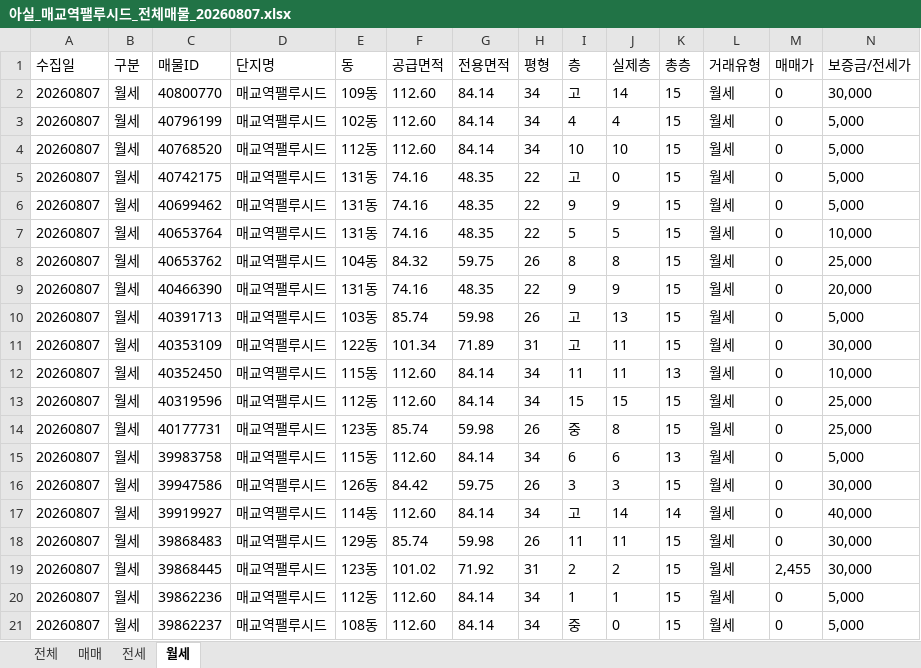
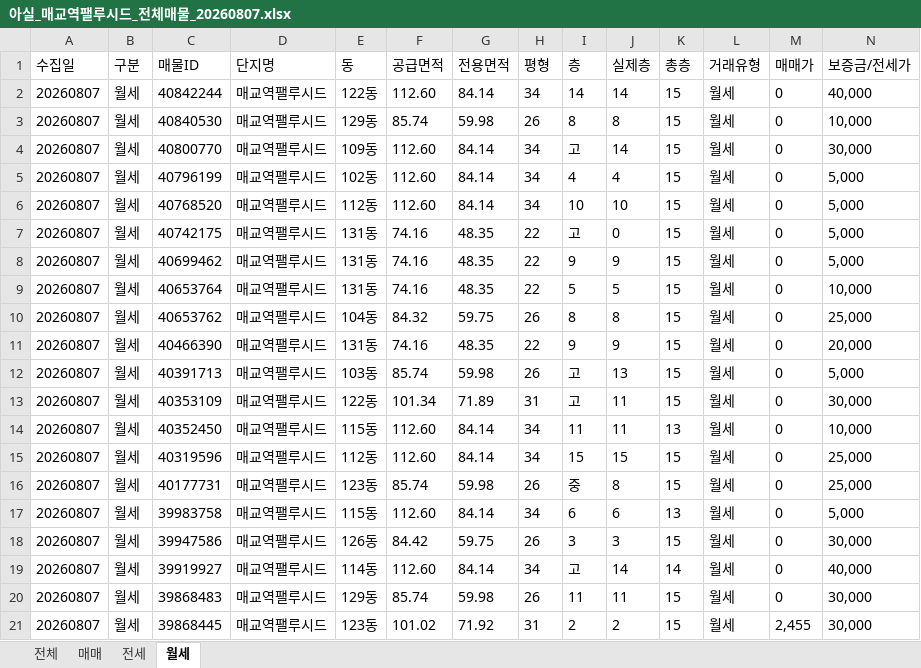
Before and after one commit to KKKONNNANNN/PALUCID_Daily, an Excel workbook: data/아실_매교역팰루시드_전체매물_20260807.xlsx, sheet 월세, drawn as a sheet; only a part is shown; values as stored, in another font and other column widths than the file's, no borders; removed rows and columns are numbered as before the commit, all else as after; rows hold the shown columns only; the diff names each change by its address in the sheet, - before the commit and + after, or states it on an @@ line.

```diff
--- a/data/아실_매교역팰루시드_전체매물_20260807.xlsx (sheet 월세)
+++ b/data/아실_매교역팰루시드_전체매물_20260807.xlsx (sheet 월세)
+row 2: 20260807 | 월세 | 40842244 | 매교역팰루시드 | 122동 | 112.60 | 84.14 | 34 | 14 | 14 | 15 | 월세 | 0 | 40,000
+row 3: 20260807 | 월세 | 40840530 | 매교역팰루시드 | 129동 | 85.74 | 59.98 | 26 | 8 | 8 | 15 | 월세 | 0 | 10,000
-row 20: 20260807 | 월세 | 39862236 | 매교역팰루시드 | 112동 | 112.60 | 84.14 | 34 | 1 | 1 | 15 | 월세 | 0 | 5,000
-row 21: 20260807 | 월세 | 39862237 | 매교역팰루시드 | 108동 | 112.60 | 84.14 | 34 | 중 | 0 | 15 | 월세 | 0 | 5,000
```
Also changed, not shown: sheet 전체, sheet 매매, sheet 전세, 1 other file.
